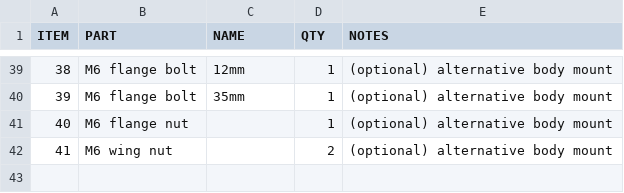
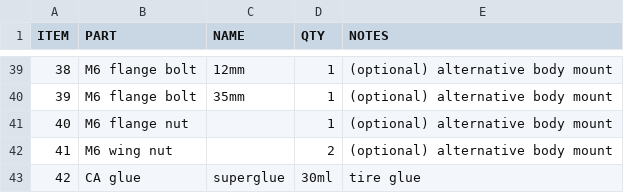
Before and after one commit to robaki-dev/robak, a CSV file: BOM.csv, drawn as a sheet; only a part is shown, gaps mark what is left out.

Commit message:
Add CA glue to BOM

```diff
--- a/BOM.csv
+++ b/BOM.csv
@@ -42 +42,2 @@ ITEM,PART,NAME,QTY,NOTES
 41,M6 wing nut,,2,(optional) alternative body mount
+42,CA glue,superglue,30ml,tire glue
```
